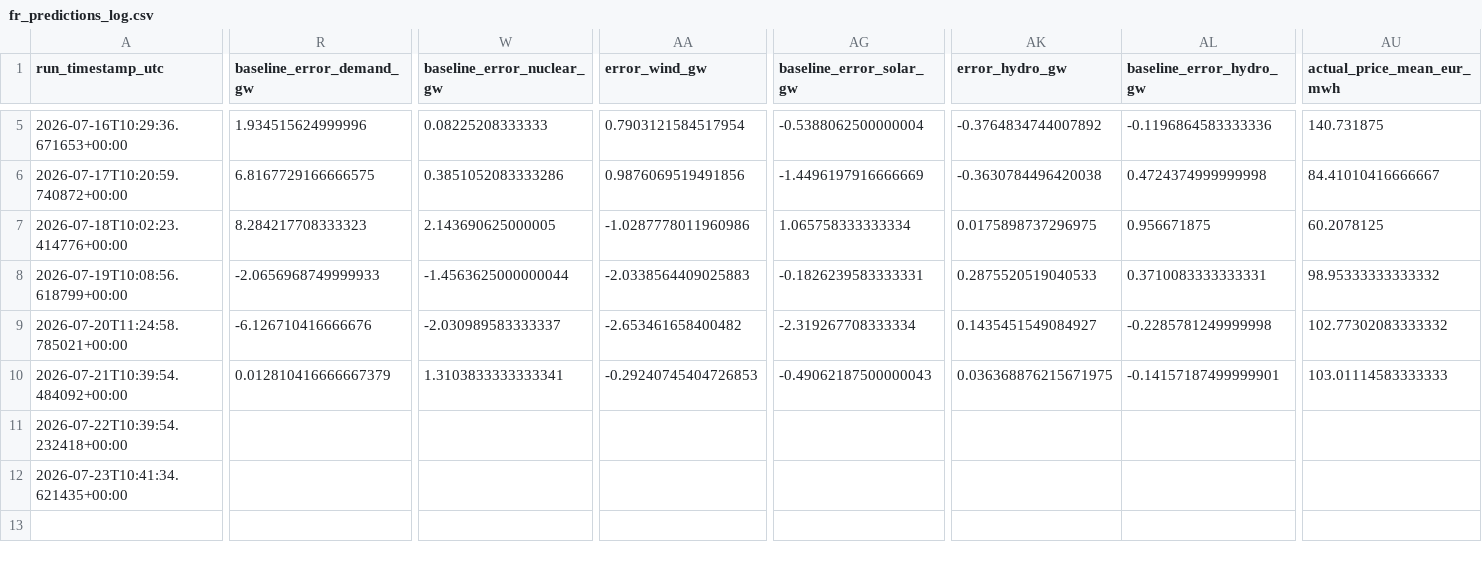
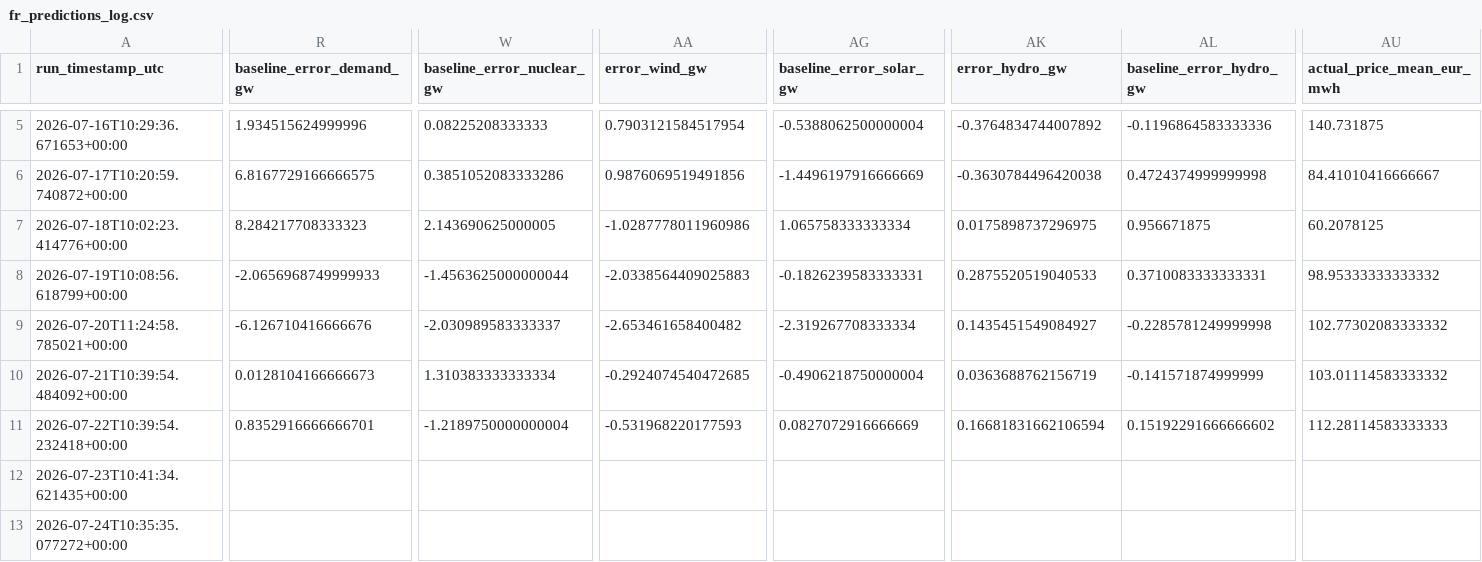
Before and after one commit to Evanssdas/France-Power-Market-Platform, a CSV file: fr_predictions_log.csv, drawn as a sheet; only a part is shown, gaps mark what is left out; rows hold the shown columns only; the diff covers the shown part only; the diff names each change by its address in the sheet, - before the commit and + after, or states it on an @@ line.

```diff
--- a/fr_predictions_log.csv
+++ b/fr_predictions_log.csv
-R10 (baseline_error_demand_gw): 0.012810416666667379
+R10 (baseline_error_demand_gw): 0.0128104166666673
-W10 (baseline_error_nuclear_gw): 1.3103833333333341
+W10 (baseline_error_nuclear_gw): 1.310383333333334
-AA10 (error_wind_gw): -0.29240745404726853
+AA10 (error_wind_gw): -0.2924074540472685
-AG10 (baseline_error_solar_gw): -0.49062187500000043
+AG10 (baseline_error_solar_gw): -0.4906218750000004
-AK10 (error_hydro_gw): 0.036368876215671975
+AK10 (error_hydro_gw): 0.0363688762156719
-AL10 (baseline_error_hydro_gw): -0.14157187499999901
+AL10 (baseline_error_hydro_gw): -0.141571874999999
-AU10 (actual_price_mean_eur_mwh): 103.01114583333333
+AU10 (actual_price_mean_eur_mwh): 103.01114583333332
-R11 (baseline_error_demand_gw): (empty)
+R11 (baseline_error_demand_gw): 0.8352916666666701
-W11 (baseline_error_nuclear_gw): (empty)
+W11 (baseline_error_nuclear_gw): -1.2189750000000004
-AA11 (error_wind_gw): (empty)
+AA11 (error_wind_gw): -0.531968220177593
-AG11 (baseline_error_solar_gw): (empty)
+AG11 (baseline_error_solar_gw): 0.0827072916666669
-AK11 (error_hydro_gw): (empty)
+AK11 (error_hydro_gw): 0.16681831662106594
-AL11 (baseline_error_hydro_gw): (empty)
+AL11 (baseline_error_hydro_gw): 0.15192291666666602
-AU11 (actual_price_mean_eur_mwh): (empty)
+AU11 (actual_price_mean_eur_mwh): 112.28114583333333
+row 13: 2026-07-24T10:35:35.077272+00:00
```
Also changed, not shown: 20 edited cells elsewhere in this file, 2 other files.
